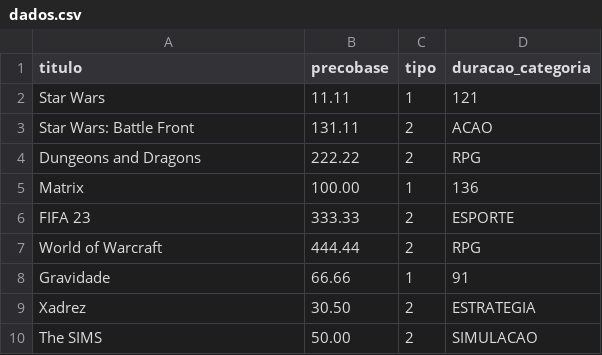
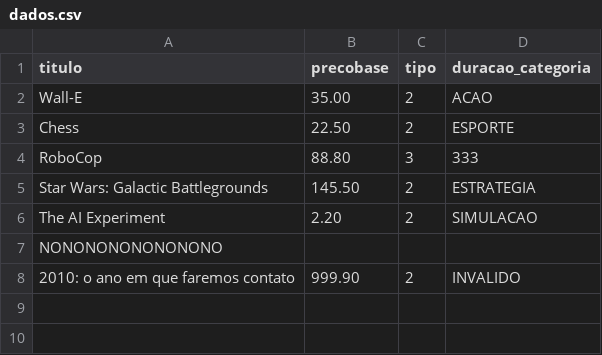
Before and after one commit to EduardaSchuler/ACMEFun, a CSV file: src/dados.csv, drawn as a sheet.

```diff
--- a/src/dados.csv
+++ b/src/dados.csv
@@ -1,10 +1,8 @@
 titulo;precobase;tipo;duracao_categoria
-Star Wars;11.11;1;121
-Star Wars: Battle Front;131.11;2;ACAO
-Dungeons and Dragons;222.22;2;RPG
-Matrix;100.00;1;136
-FIFA 23;333.33;2;ESPORTE
-World of Warcraft;444.44;2;RPG
-Gravidade;66.66;1;91
-Xadrez;30.50;2;ESTRATEGIA
-The SIMS;50.00;2;SIMULACAO
+Wall-E;35.00;2;ACAO
+Chess;22.50;2;ESPORTE
+RoboCop;88.80;3;333
+Star Wars: Galactic Battlegrounds;145.50;2;ESTRATEGIA
+The AI Experiment;2.20;2;SIMULACAO
+NONONONONONONONO
+2010: o ano em que faremos contato;999.90;2;INVALIDO
```
Also changed, not shown: 2 other files.
